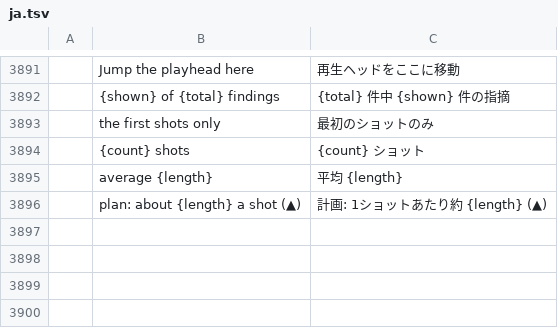
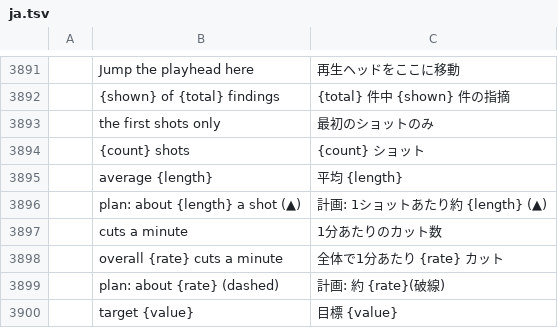
Before and after one commit to AdeThorMiwa/edith, a TSV file: crates/ui-egui/src/i18n/ja.tsv, drawn as a sheet; only a part is shown, gaps mark what is left out.

```diff
--- a/crates/ui-egui/src/i18n/ja.tsv
+++ b/crates/ui-egui/src/i18n/ja.tsv
@@ -3896 +3896,5 @@
 	plan: about {length} a shot (▲)	計画: 1ショットあたり約 {length} (▲)
+	cuts a minute	1分あたりのカット数
+	overall {rate} cuts a minute	全体で1分あたり {rate} カット
+	plan: about {rate} (dashed)	計画: 約 {rate}(破線)
+	target {value}	目標 {value}
```
Also changed, not shown: crates/ui-egui/src/i18n/es.tsv, crates/ui-egui/src/i18n/zh-cn.tsv, 11 other files.
